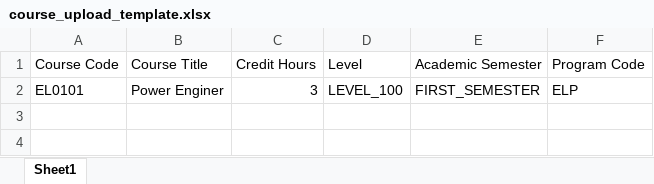
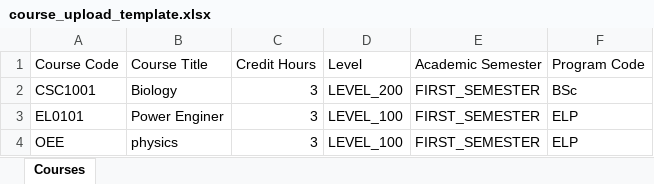
Before and after one commit to safo-124/yo, an Excel workbook: public/course_upload_template.xlsx, sheet Courses, drawn as a sheet; values as stored, in another font and other column widths than the file's, no borders; the diff names each change by its address in the sheet, - before the commit and + after, or states it on an @@ line.

```diff
--- a/public/course_upload_template.xlsx (sheet Courses)
+++ b/public/course_upload_template.xlsx (sheet Courses)
-sheet tab: Sheet1
+sheet tab: Courses
+row 2: CSC1001 | Biology | 3 | LEVEL_200 | FIRST_SEMESTER | BSc
+row 4: OEE | physics | 3 | LEVEL_100 | FIRST_SEMESTER | ELP
```
Also changed, not shown: 6 other files.
